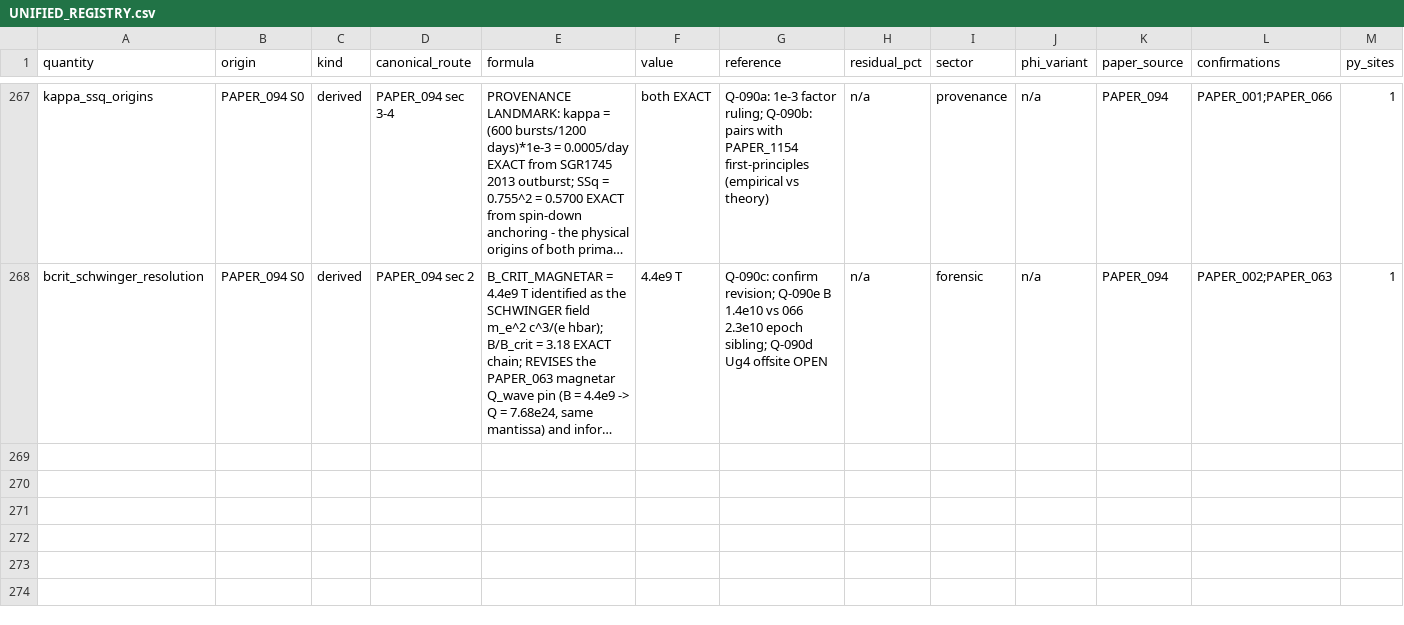
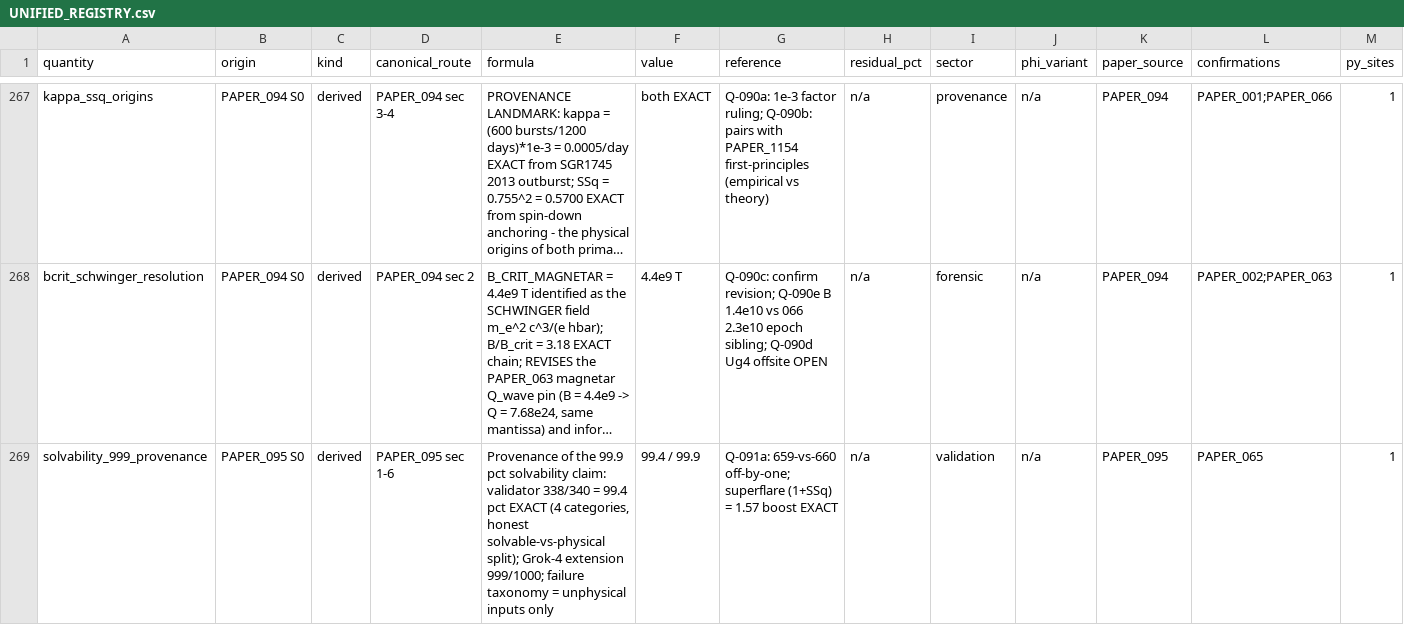
Before and after one commit to Daniel8Murphy0007/Star-Magic-Program, a CSV file: UNIFIED_REGISTRY.csv, drawn as a sheet; only a part is shown, gaps mark what is left out; long unchanged cells end in …; rows hold the shown columns only; the diff covers the shown part only; the diff names each change by its address in the sheet, - before the commit and + after, or states it on an @@ line.

Commit message:
v0.98.0 BAND 1: PAPER_095 wired - SOLVABILITY PROVENANCE + ASKAP RECONCILIATION
PAPER_095 UQFF 99.9 pct Solvability (OPEN_RULING Q-091):
  PROVENANCE of the corpus-wide 99.9 pct claim. Validator
  arithmetic ALL EXACT: 250+25+15+50 = 340 tests; 249+25+15+49 =
  338 passes; 338/340 = 99.4 pct. Honest solvable-vs-physical
  split (PNe 100 pct solvable / 93.3 pct physical). Grok-4
  extension 999/1000 = 99.9 pct with the "659 additional"
  off-by-one pinned (chain: 660).

  ASKAP RECONCILIATION CANDIDATE: the transient formula here is
  ORBITAL - P = 2*pi*sqrt(r^3/GM)*(1+f_TRZ) gives r = 7.8e8 m
  for 2.78 h around 1.4 Msun. Reading: 2.78 h (087/095) =
  orbital resonance; 069's 44 min = emission cycle - would
  RESOLVE the Q-083c conflict (annotated in place).

  Superflare boost (1 + SSq) = 1.57 EXACT ((1+constant) family);
  f_TRZ drift 5th instance + (1+f_TRZ)-vs-0.995 factor conflict;
  failure taxonomy honest (all 0.1 pct = unphysical inputs).

Q-091 queued. Gate 690 assertions 0 failures. Registry 272 rows /
548 edges / 99 citation ledgers. Wired 99/2,255 (10 clean, 89
OPEN_RULING). Next: PAPER_096.

```diff
--- a/UNIFIED_REGISTRY.csv
+++ b/UNIFIED_REGISTRY.csv
+row 269: solvability_999_provenance | PAPER_095 S0 | derived | PAPER_095 sec 1-6 | Provenance of the 99.9 pct solvability claim: validator 338/340 = 99.4 pct EXACT (4 categories, honest solvable-vs-physical split); Grok-4 extension 999/1000; failure taxonomy = unphysical inputs only | 99.4 / 99.9 | Q-091a: 659-vs-660 off-by-one; superflare (1+SSq) = 1.57 boost EXACT | n/a | validation | n/a | PAPER_095 | PAPER_065 | 1
```
Also changed, not shown: 1 added row elsewhere in this file, UNIFIED_REGISTRY_CORPUS_CITATIONS.csv, UNIFIED_REGISTRY_GRAPH.csv, 10 other files.
